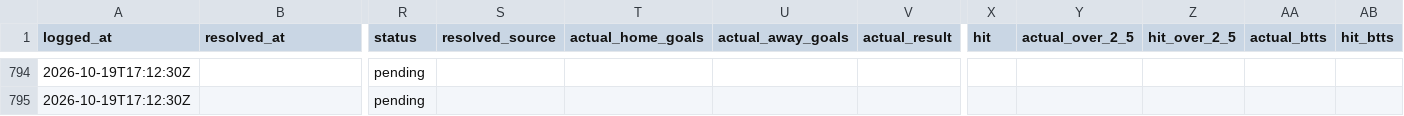
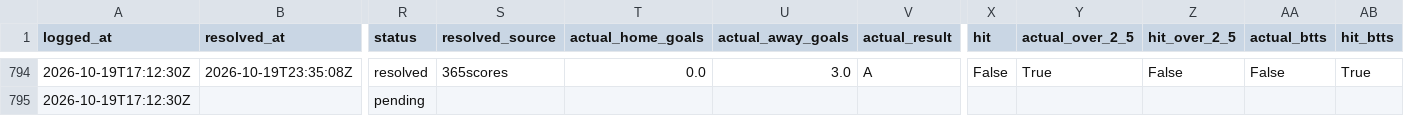
Before and after one commit to ecastc2607-cmd/football_prediction, a CSV file: data/tracking/predictions_log.csv, drawn as a sheet; only a part is shown, gaps mark what is left out; the diff covers the shown part only; the diff names each change by its address in the sheet, - before the commit and + after, or states it on an @@ line.

```diff
--- a/data/tracking/predictions_log.csv
+++ b/data/tracking/predictions_log.csv
-B794 (resolved_at): (empty)
+B794 (resolved_at): 2026-10-19T23:35:08Z
-R794 (status): pending
+R794 (status): resolved
-S794 (resolved_source): (empty)
+S794 (resolved_source): 365scores
-T794 (actual_home_goals): (empty)
+T794 (actual_home_goals): 0.0
-U794 (actual_away_goals): (empty)
+U794 (actual_away_goals): 3.0
-V794 (actual_result): (empty)
+V794 (actual_result): A
-X794 (hit): (empty)
+X794 (hit): False
-Y794 (actual_over_2_5): (empty)
+Y794 (actual_over_2_5): True
-Z794 (hit_over_2_5): (empty)
+Z794 (hit_over_2_5): False
-AA794 (actual_btts): (empty)
+AA794 (actual_btts): False
-AB794 (hit_btts): (empty)
+AB794 (hit_btts): True
```
Also changed, not shown: 40 edited cells elsewhere in this file, data/tracking/odds_snapshots.csv, data/tracking/tips_log.csv.
